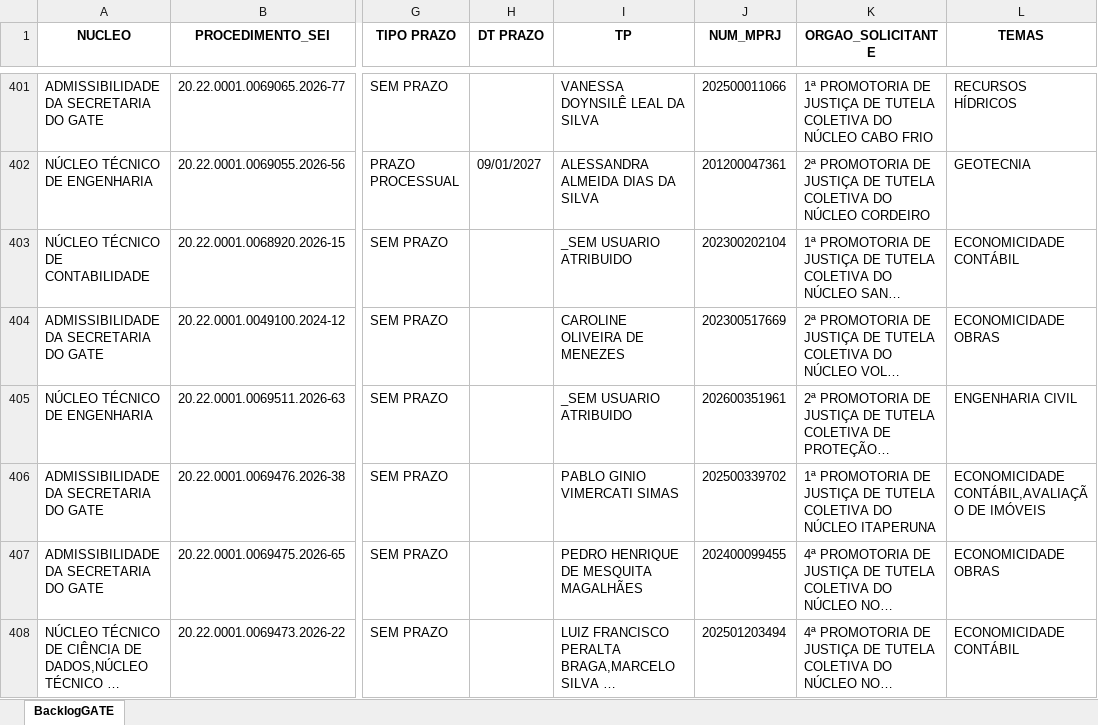
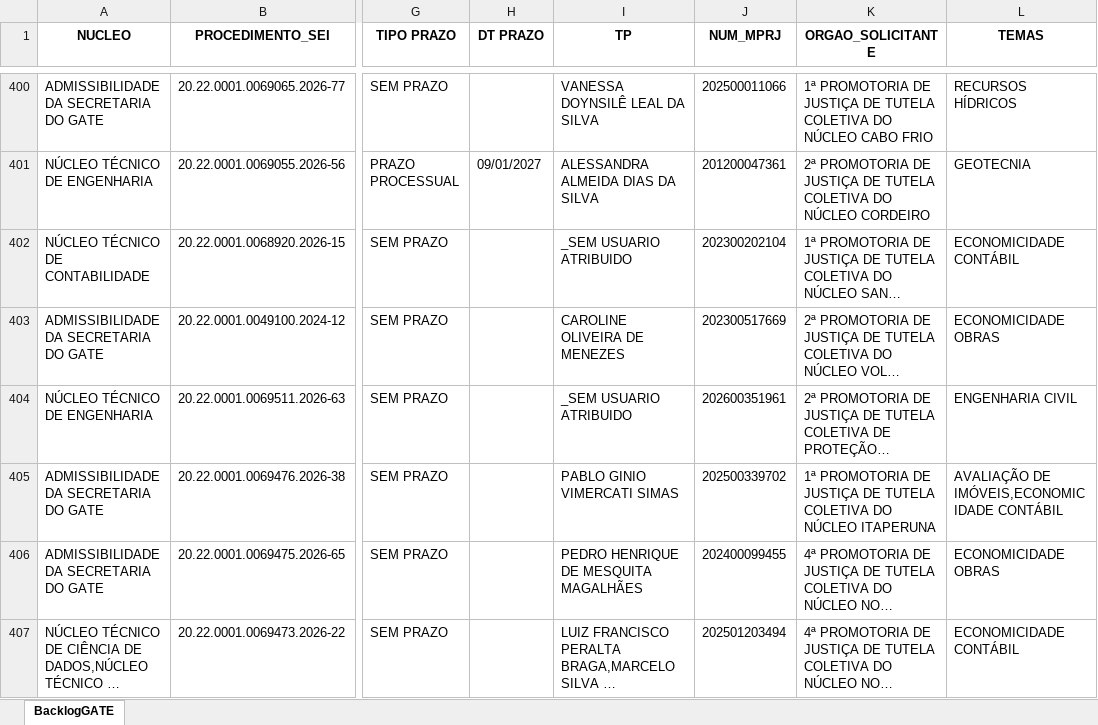
Before and after one commit to cdadosgate/backlog-GATE, an Excel workbook: BacklogGATEAutoCompleto.xlsx, sheet BacklogGATE, drawn as a sheet; only a part is shown, gaps mark what is left out; long unchanged cells end in …; values as stored, in another font and other column widths than the file's, no borders; addresses are those after the commit; the diff covers the shown part only; the diff names each change by its address in the sheet, - before the commit and + after, or states it on an @@ line.

Commit message:
Add backlog, prod, and saida_sem_it - 2026-11-19 10:30:04

```diff
--- a/BacklogGATEAutoCompleto.xlsx (sheet BacklogGATE)
+++ b/BacklogGATEAutoCompleto.xlsx (sheet BacklogGATE)
-L405 (TEMAS): ECONOMICIDADE CONTÁBIL,AVALIAÇÃO DE IMÓVEIS
+L405 (TEMAS): AVALIAÇÃO DE IMÓVEIS,ECONOMICIDADE CONTÁBIL
```
Also changed, not shown: 3 removed rows and 9 edited cells elsewhere in this sheet, SaidaSemITGATEAutoCompleto.xlsx, 1 other file.
